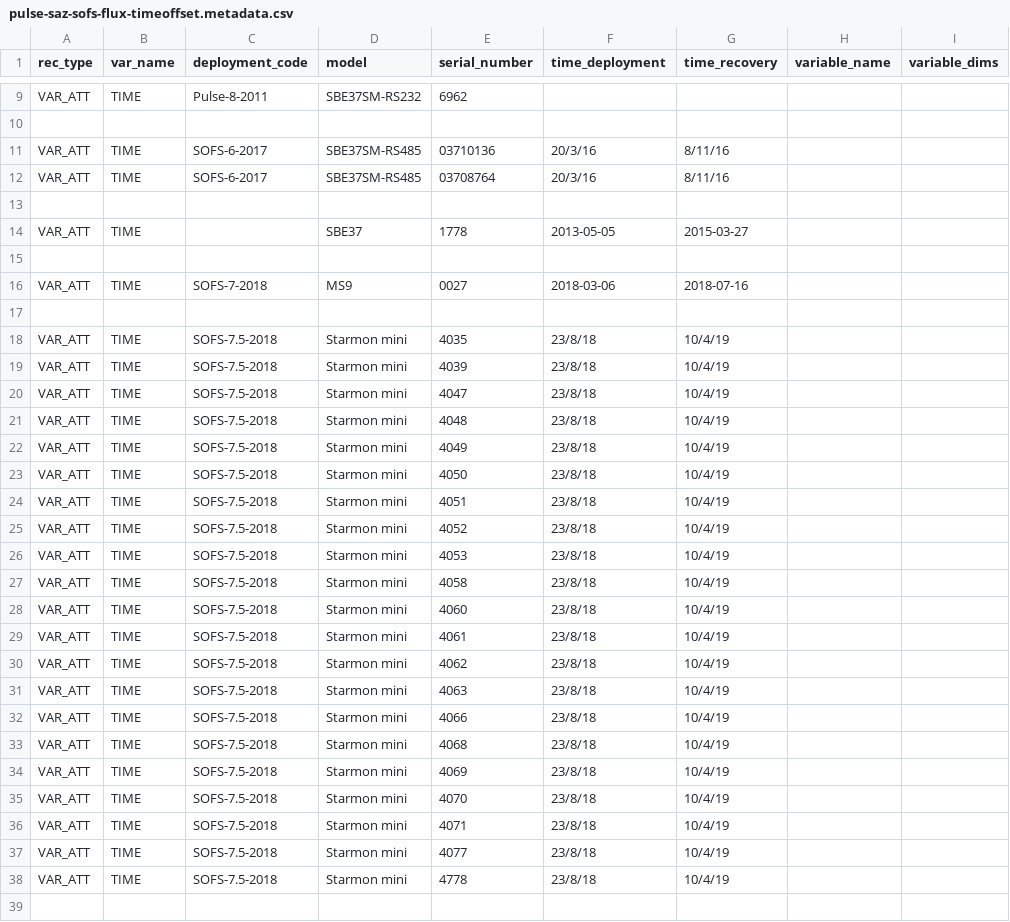
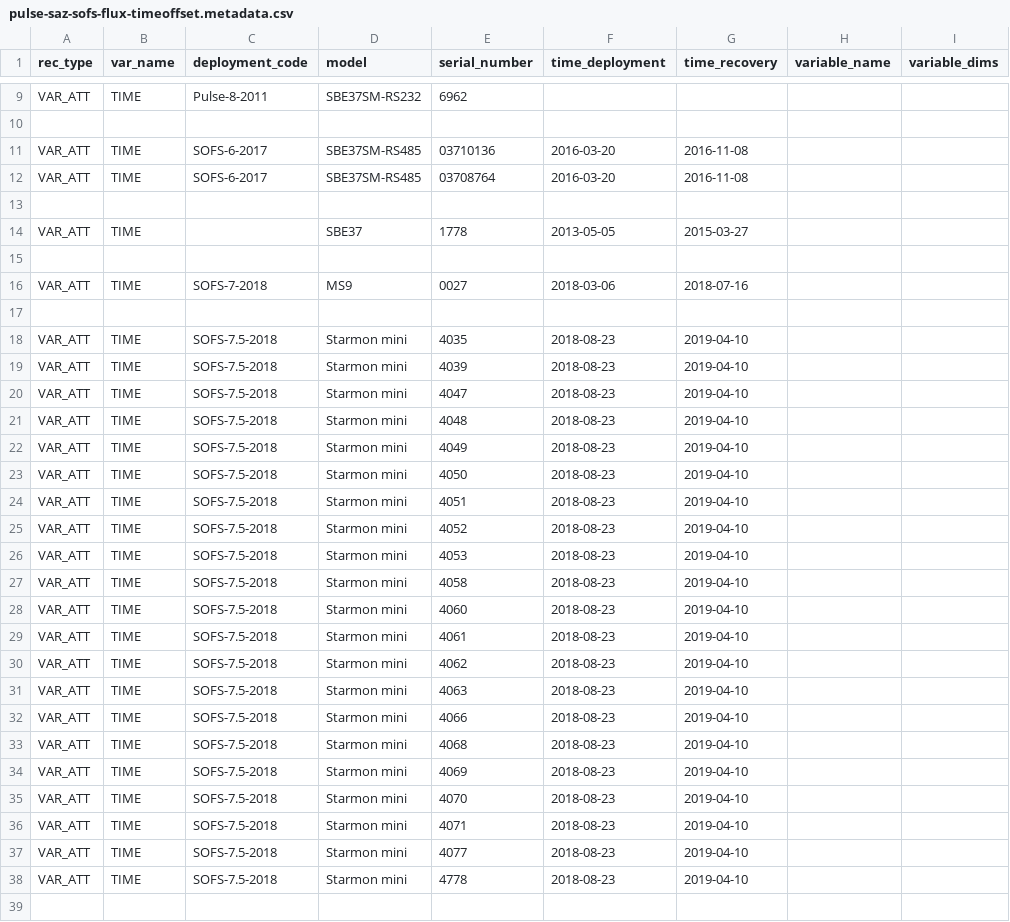
Before and after one commit to petejan/imos-tools, a CSV file: metadata/pulse-saz-sofs-flux-timeoffset.metadata.csv, drawn as a sheet; only a part is shown, gaps mark what is left out; the diff names each change by its address in the sheet, - before the commit and + after, or states it on an @@ line.

```diff
--- a/metadata/pulse-saz-sofs-flux-timeoffset.metadata.csv
+++ b/metadata/pulse-saz-sofs-flux-timeoffset.metadata.csv
-F11:F12 (time_deployment): 20/3/16
+F11:F12 (time_deployment): 2016-03-20
-G11:G12 (time_recovery): 8/11/16
+G11:G12 (time_recovery): 2016-11-08
-F18:F38 (time_deployment): 23/8/18
+F18:F38 (time_deployment): 2018-08-23
-G18:G38 (time_recovery): 10/4/19
+G18:G38 (time_recovery): 2019-04-10
```
Also changed, not shown: 1 other file.
